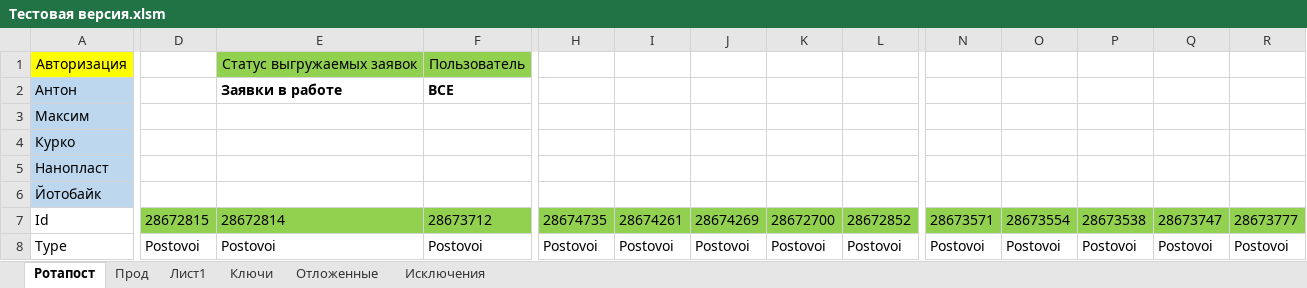
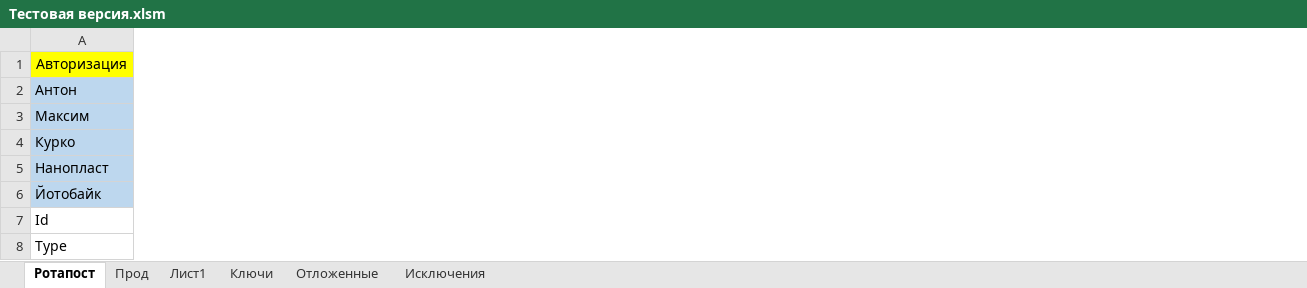
Before and after one commit to Goodron1981/MyMacros-master, an Excel workbook: Тестовая версия.xlsm, sheet Ротапост, drawn as a sheet; only a part is shown, gaps mark what is left out; values as stored, in another font and other column widths than the file's, no borders; charts and pictures not drawn; removed rows and columns are numbered as before the commit, all else as after; the diff covers the shown part only; the diff names each change by its address in the sheet, - before the commit and + after, or states it on an @@ line.

```diff
--- a/Тестовая версия.xlsm (sheet Ротапост)
+++ b/Тестовая версия.xlsm (sheet Ротапост)
-column D, rows 7-8: 28672815 | Postovoi
-column E, rows 1-8: Статус выгружаемых заявок | Заявки в работе |  |  |  |  | 28672814 | Postovoi
-column F, rows 1-8: Пользователь | ВСЕ |  |  |  |  | 28673712 | Postovoi
-column H, rows 7-8: 28674735 | Postovoi
-column I, rows 7-8: 28674261 | Postovoi
-column J, rows 7-8: 28674269 | Postovoi
-column K, rows 7-8: 28672700 | Postovoi
-column L, rows 7-8: 28672852 | Postovoi
-column N, rows 7-8: 28673571 | Postovoi
-column O, rows 7-8: 28673554 | Postovoi
-column P, rows 7-8: 28673538 | Postovoi
-column Q, rows 7-8: 28673747 | Postovoi
-column R, rows 7-8: 28673777 | Postovoi
```
Also changed, not shown: 2 added columns, 25 removed columns, 23 edited cells and cell formats elsewhere in this sheet, sheet Прод, sheet Ключи, sheet Лист1, sheet Отложенные, charts or pictures, Test.xlsm, Test_Blogun.xlsm, 1 other file.
